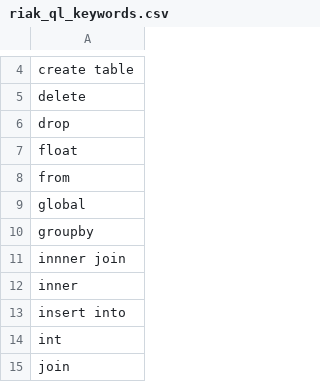
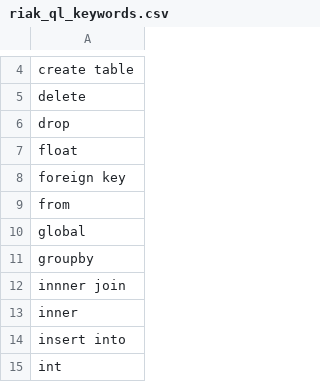
Before and after one commit to basho/riak_ql, a CSV file: src/riak_ql_keywords.csv, drawn as a sheet; only a part is shown, gaps mark what is left out; the shorter side is filled out with more unchanged rows; the diff names each change by its address in the sheet, - before the commit and + after, or states it on an @@ line.

```diff
--- a/src/riak_ql_keywords.csv
+++ b/src/riak_ql_keywords.csv
+row 8: foreign key
```
Also changed, not shown: 5 other files.
